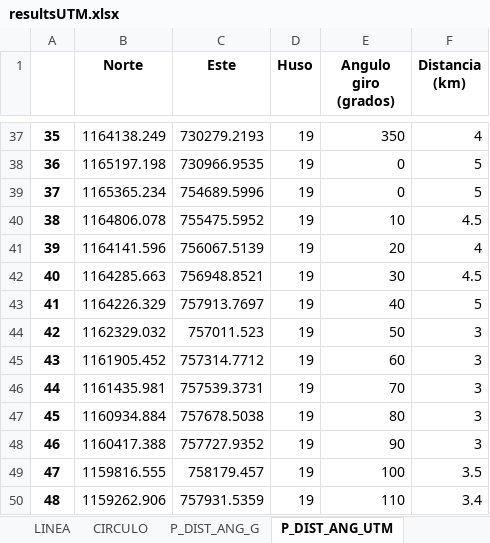
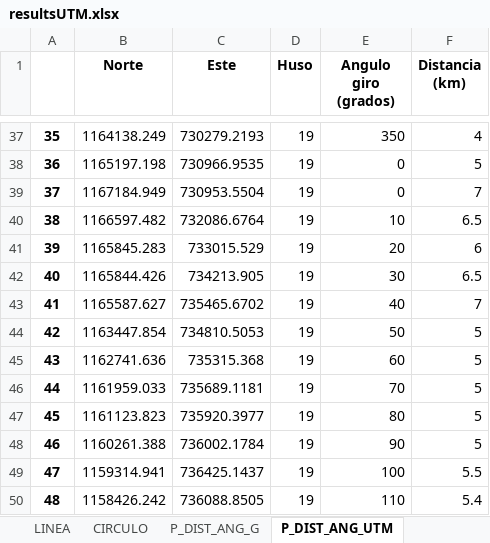
Before and after one commit to metantonio/map-draw-advance, an Excel workbook: resultsUTM.xlsx, sheet P_DIST_ANG_UTM, drawn as a sheet; only a part is shown, gaps mark what is left out; values as stored, in another font and other column widths than the file's, no borders; the diff covers the shown part only; the diff names each change by its address in the sheet, - before the commit and + after, or states it on an @@ line.

```diff
--- a/resultsUTM.xlsx (sheet P_DIST_ANG_UTM)
+++ b/resultsUTM.xlsx (sheet P_DIST_ANG_UTM)
-B39 (Norte): 1165365.234
+B39 (Norte): 1167184.949
-C39 (Este): 754689.5996
+C39 (Este): 730953.5504
-F39 (Distancia (km)): 5
+F39 (Distancia (km)): 7
-B40 (Norte): 1164806.078
+B40 (Norte): 1166597.482
-C40 (Este): 755475.5952
+C40 (Este): 732086.6764
-F40 (Distancia (km)): 4.5
+F40 (Distancia (km)): 6.5
-B41 (Norte): 1164141.596
+B41 (Norte): 1165845.283
-C41 (Este): 756067.5139
+C41 (Este): 733015.529
-F41 (Distancia (km)): 4
+F41 (Distancia (km)): 6
-B42 (Norte): 1164285.663
+B42 (Norte): 1165844.426
-C42 (Este): 756948.8521
+C42 (Este): 734213.905
-F42 (Distancia (km)): 4.5
+F42 (Distancia (km)): 6.5
-B43 (Norte): 1164226.329
+B43 (Norte): 1165587.627
-C43 (Este): 757913.7697
+C43 (Este): 735465.6702
-F43 (Distancia (km)): 5
+F43 (Distancia (km)): 7
-B44 (Norte): 1162329.032
+B44 (Norte): 1163447.854
-C44 (Este): 757011.523
+C44 (Este): 734810.5053
-F44:F48 (Distancia (km)): 3
+F44:F48 (Distancia (km)): 5
-B45 (Norte): 1161905.452
+B45 (Norte): 1162741.636
-C45 (Este): 757314.7712
+C45 (Este): 735315.368
-B46 (Norte): 1161435.981
+B46 (Norte): 1161959.033
-C46 (Este): 757539.3731
+C46 (Este): 735689.1181
-B47 (Norte): 1160934.884
+B47 (Norte): 1161123.823
-C47 (Este): 757678.5038
+C47 (Este): 735920.3977
-B48 (Norte): 1160417.388
+B48 (Norte): 1160261.388
-C48 (Este): 757727.9352
+C48 (Este): 736002.1784
-B49 (Norte): 1159816.555
+B49 (Norte): 1159314.941
-C49 (Este): 758179.457
+C49 (Este): 736425.1437
-F49 (Distancia (km)): 3.5
+F49 (Distancia (km)): 5.5
-B50 (Norte): 1159262.906
+B50 (Norte): 1158426.242
-C50 (Este): 757931.5359
+C50 (Este): 736088.8505
-F50 (Distancia (km)): 3.4
+F50 (Distancia (km)): 5.4
```
Also changed, not shown: 75 edited cells elsewhere in this sheet, sheet P_DIST_ANG_G, 10 other files.
